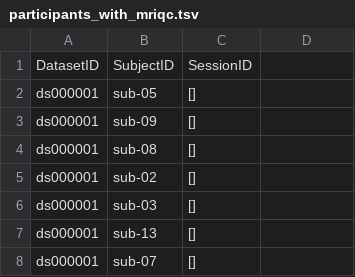
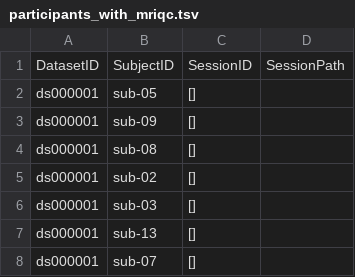
Before and after one commit to neurodatascience/cohort_creator, a TSV file: inputs/participants_with_mriqc.tsv, drawn as a sheet; only a part is shown.

```diff
--- a/inputs/participants_with_mriqc.tsv
+++ b/inputs/participants_with_mriqc.tsv
@@ -1,2 +1,2 @@
-DatasetID	SubjectID	SessionID
+DatasetID	SubjectID	SessionID	SessionPath
 ds000001	sub-05	[]
```
Also changed, not shown: 17 other files.
